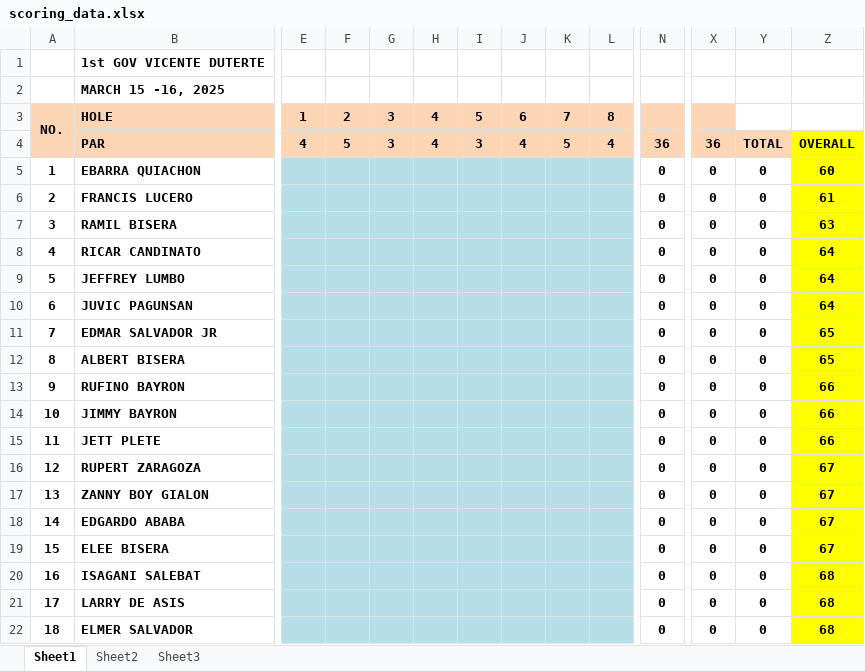
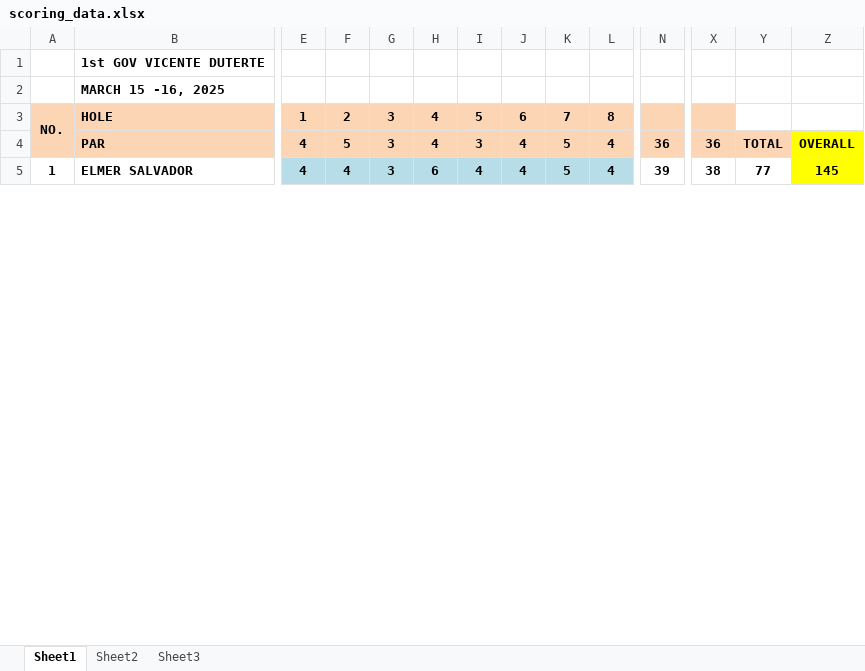
Before and after one commit to jongperono/southpacific-monthly-medal, an Excel workbook: app/scoring_data.xlsx, sheet Sheet1, drawn as a sheet; only a part is shown, gaps mark what is left out; values as stored, in another font and other column widths than the file's, no borders; removed rows and columns are numbered as before the commit, all else as after; rows hold the shown columns only; the diff covers the shown part only; the diff names each change by its address in the sheet, - before the commit and + after, or states it on an @@ line.

Commit message:
update scores day 2

```diff
--- a/app/scoring_data.xlsx (sheet Sheet1)
+++ b/app/scoring_data.xlsx (sheet Sheet1)
-row 5: 1 | EBARRA QUIACHON |  |  |  |  |  |  |  |  | 0 | 0 | 0 | 60
-row 6: 2 | FRANCIS LUCERO |  |  |  |  |  |  |  |  | 0 | 0 | 0 | 61
-row 7: 3 | RAMIL BISERA |  |  |  |  |  |  |  |  | 0 | 0 | 0 | 63
-row 8: 4 | RICAR CANDINATO |  |  |  |  |  |  |  |  | 0 | 0 | 0 | 64
-row 9: 5 | JEFFREY LUMBO |  |  |  |  |  |  |  |  | 0 | 0 | 0 | 64
-row 10: 6 | JUVIC PAGUNSAN |  |  |  |  |  |  |  |  | 0 | 0 | 0 | 64
-row 11: 7 | EDMAR SALVADOR JR |  |  |  |  |  |  |  |  | 0 | 0 | 0 | 65
-row 12: 8 | ALBERT BISERA |  |  |  |  |  |  |  |  | 0 | 0 | 0 | 65
-row 13: 9 | RUFINO BAYRON |  |  |  |  |  |  |  |  | 0 | 0 | 0 | 66
-row 14: 10 | JIMMY BAYRON |  |  |  |  |  |  |  |  | 0 | 0 | 0 | 66
-row 15: 11 | JETT PLETE |  |  |  |  |  |  |  |  | 0 | 0 | 0 | 66
-row 16: 12 | RUPERT ZARAGOZA |  |  |  |  |  |  |  |  | 0 | 0 | 0 | 67
-row 17: 13 | ZANNY BOY GIALON |  |  |  |  |  |  |  |  | 0 | 0 | 0 | 67
-row 18: 14 | EDGARDO ABABA |  |  |  |  |  |  |  |  | 0 | 0 | 0 | 67
-row 19: 15 | ELEE BISERA |  |  |  |  |  |  |  |  | 0 | 0 | 0 | 67
-row 20: 16 | ISAGANI SALEBAT |  |  |  |  |  |  |  |  | 0 | 0 | 0 | 68
-row 21: 17 | LARRY DE ASIS |  |  |  |  |  |  |  |  | 0 | 0 | 0 | 68
@@ column A renumbered from row 5 down @@
-E5: (empty)
+E5: 4
-F5: (empty)
+F5: 4
-G5: (empty)
+G5: 3
-H5: (empty)
+H5: 6
-I5: (empty)
+I5: 4
-J5: (empty)
+J5: 4
-K5: (empty)
+K5: 5
-L5: (empty)
+L5: 4
-N5: 0
+N5: 39
-X5: 0
+X5: 38
-Y5: 0
+Y5: 77
-Z5: 68
+Z5: 145
```
Also changed, not shown: 19 added rows, 31 removed rows and 318 edited cells elsewhere in this sheet.
